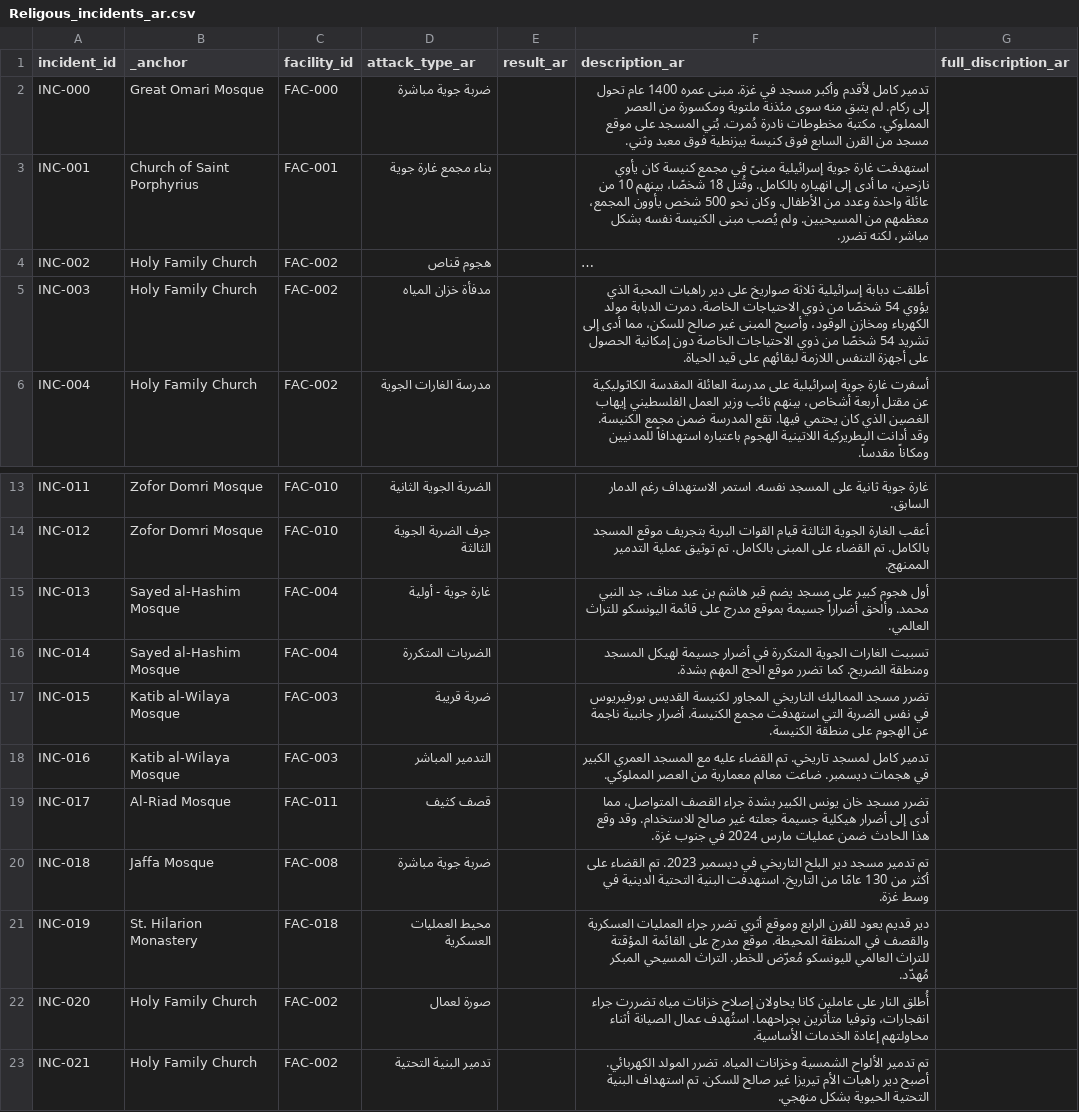
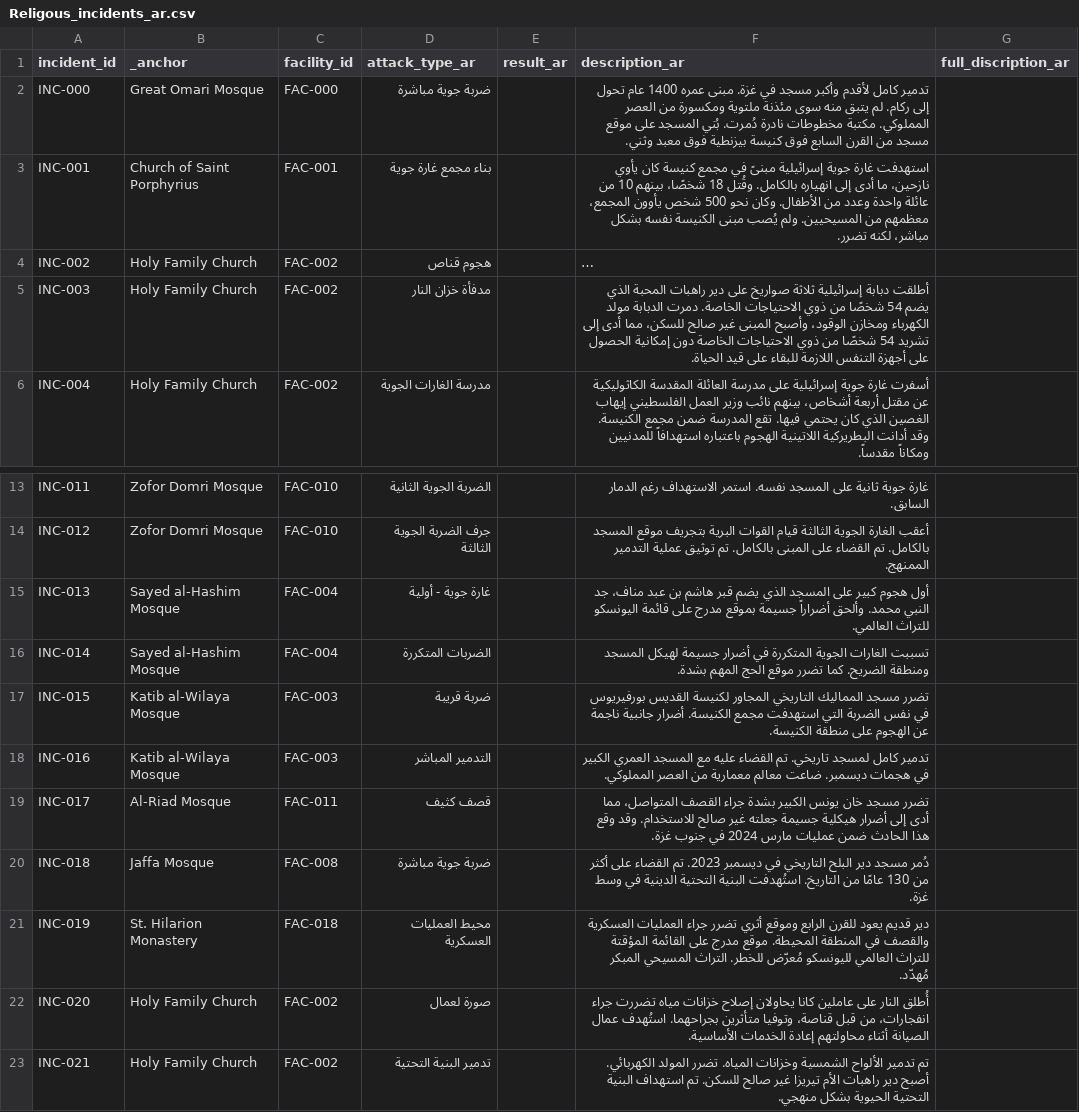
Before and after one commit to PalGenoPedia/PalGenoPedia, a CSV file: Pages/War_Crimes_Stats/stat-religious-attacked/Religous_incidents_ar.csv, drawn as a sheet; only a part is shown, gaps mark what is left out; long unchanged cells end in …; the diff names each change by its address in the sheet, - before the commit and + after, or states it on an @@ line.

Commit message:
auto: update Religous_incidents_ar.csv [2026-09-08T10:22:20.924Z]

```diff
--- a/Pages/War_Crimes_Stats/stat-religious-attacked/Religous_incidents_ar.csv
+++ b/Pages/War_Crimes_Stats/stat-religious-attacked/Religous_incidents_ar.csv
-D5 (attack_type_ar): مدفأة خزان المياه
+D5 (attack_type_ar): مدفأة خزان النار
-F5 (description_ar): …المحبة الذي يؤوي 54 شخصًا من ذوي الاحتياجات الخاصة. دمرت الدبابة مولد الكهرباء ومخازن الوقود، وأصبح المبنى غير صالح للسكن، مما أدى إلى تشريد 54 شخصًا من ذوي الاحتياجات الخاصة دون إمكانية الحصول على أجهزة التنفس اللازمة لبقائهم على قيد…
+F5 (description_ar): …المحبة الذي يضم 54 شخصًا من ذوي الاحتياجات الخاصة. دمرت الدبابة مولد الكهرباء ومخازن الوقود، وأصبح المبنى غير صالح للسكن، مما أدى إلى تشريد 54 شخصًا من ذوي الاحتياجات الخاصة دون إمكانية الحصول على أجهزة التنفس اللازمة للبقاء على قيد…
-F15 (description_ar): …كبير على مسجد يضم قبر…
+F15 (description_ar): …كبير على المسجد الذي يضم قبر…
-F20 (description_ar): تم تدمير مسجد دير البلح التاريخي في ديسمبر 2023. تم القضاء على أكثر من 130 عامًا من التاريخ. استهدفت البنية التحتية…
+F20 (description_ar): دُمر مسجد دير البلح التاريخي في ديسمبر 2023. تم القضاء على أكثر من 130 عامًا من التاريخ. استُهدفت البنية التحتية…
-F22 (description_ar): …جراء انفجارات، وتوفيا متأثرين…
+F22 (description_ar): …جراء انفجارات، من قبل قناصة، وتوفيا متأثرين…
```
